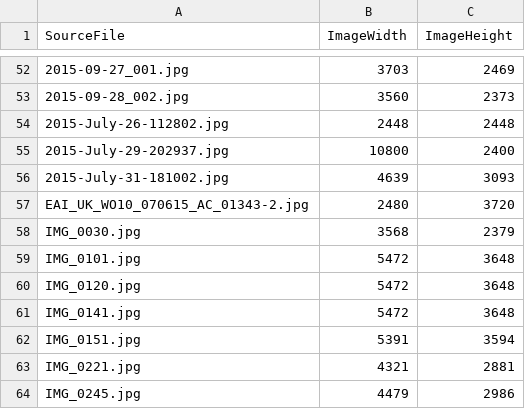
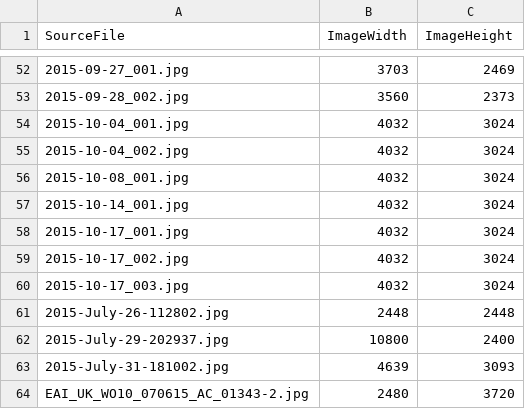
Before and after one commit to roobottom/roobottom-2015, a CSV file: _data/notes.csv, drawn as a sheet; only a part is shown, gaps mark what is left out; the shorter side is filled out with more unchanged rows.

Commit message:
4 new notes!

```diff
--- a/_data/notes.csv
+++ b/_data/notes.csv
@@ -53,2 +53,9 @@ SourceFile,ImageWidth,ImageHeight
 2015-09-28_002.jpg,3560,2373
+2015-10-04_001.jpg,4032,3024
+2015-10-04_002.jpg,4032,3024
+2015-10-08_001.jpg,4032,3024
+2015-10-14_001.jpg,4032,3024
+2015-10-17_001.jpg,4032,3024
+2015-10-17_002.jpg,4032,3024
+2015-10-17_003.jpg,4032,3024
 2015-July-26-112802.jpg,2448,2448
```
Also changed, not shown: 4 other files.
